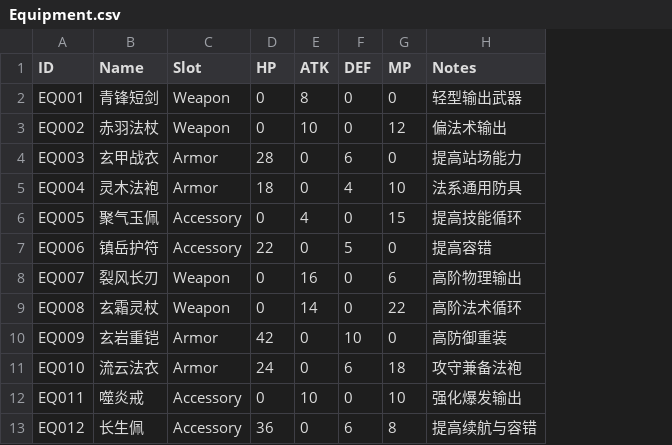
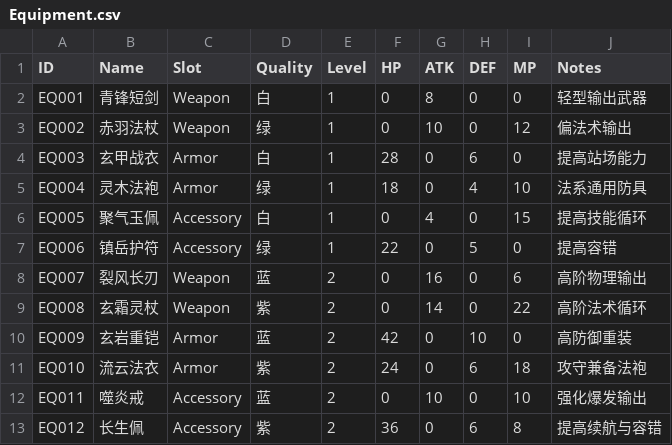
Before and after one commit to xyzhi/codexDlablo, a CSV file: Docs/Equipment.csv, drawn as a sheet; the diff names each change by its address in the sheet, - before the commit and + after, or states it on an @@ line.

Commit message:
Add equipment quality and level flow

```diff
--- a/Docs/Equipment.csv
+++ b/Docs/Equipment.csv
+column D (Quality), rows 2-13: 白 | 绿 | 白 | 绿 | 白 | 绿 | 蓝 | 紫 | 蓝 | 紫 | 蓝 | 紫
+column E (Level), rows 2-13: 1 | 1 | 1 | 1 | 1 | 1 | 2 | 2 | 2 | 2 | 2 | 2
```
Also changed, not shown: 9 other files.
